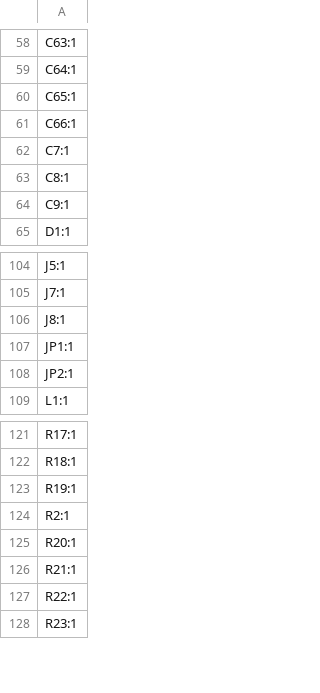
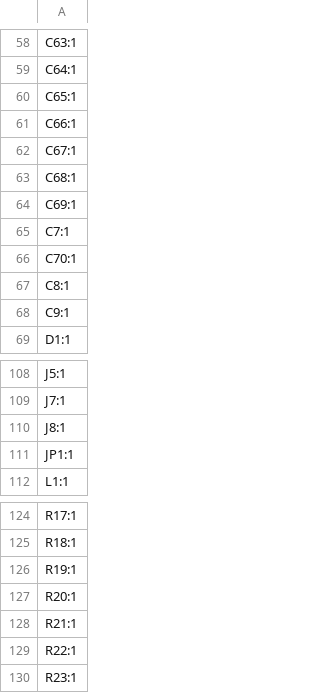
Before and after one commit to revk/ESP32-EPD, a CSV file: PCB/EPD75NFC/production/designators.csv, drawn as a sheet; only a part is shown, gaps mark what is left out.

```diff
--- a/PCB/EPD75NFC/production/designators.csv
+++ b/PCB/EPD75NFC/production/designators.csv
@@ -61,3 +61,7 @@ C65:1
 C66:1
+C67:1
+C68:1
+C69:1
 C7:1
+C70:1
 C8:1
@@ -107,3 +111,2 @@ J8:1
 JP1:1
-JP2:1
 L1:1
@@ -123,3 +126,2 @@ R18:1
 R19:1
-R2:1
 R20:1
```
Also changed, not shown: PCB/EPD75NFC/production/bom.csv, PCB/EPD75NFC/production/positions.csv, 6 other files.
